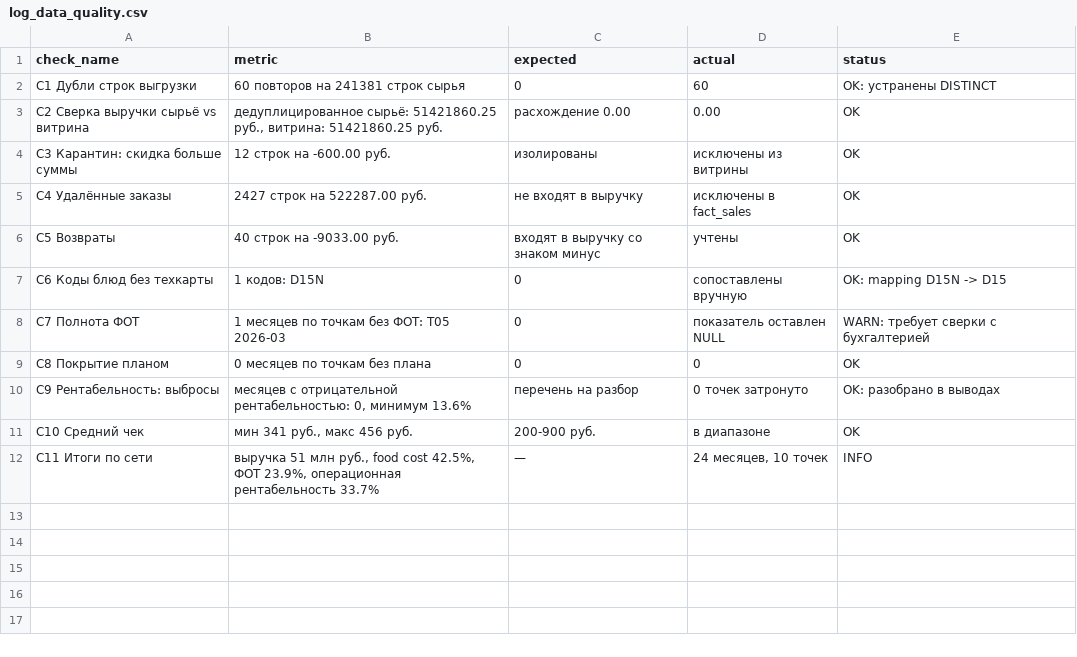
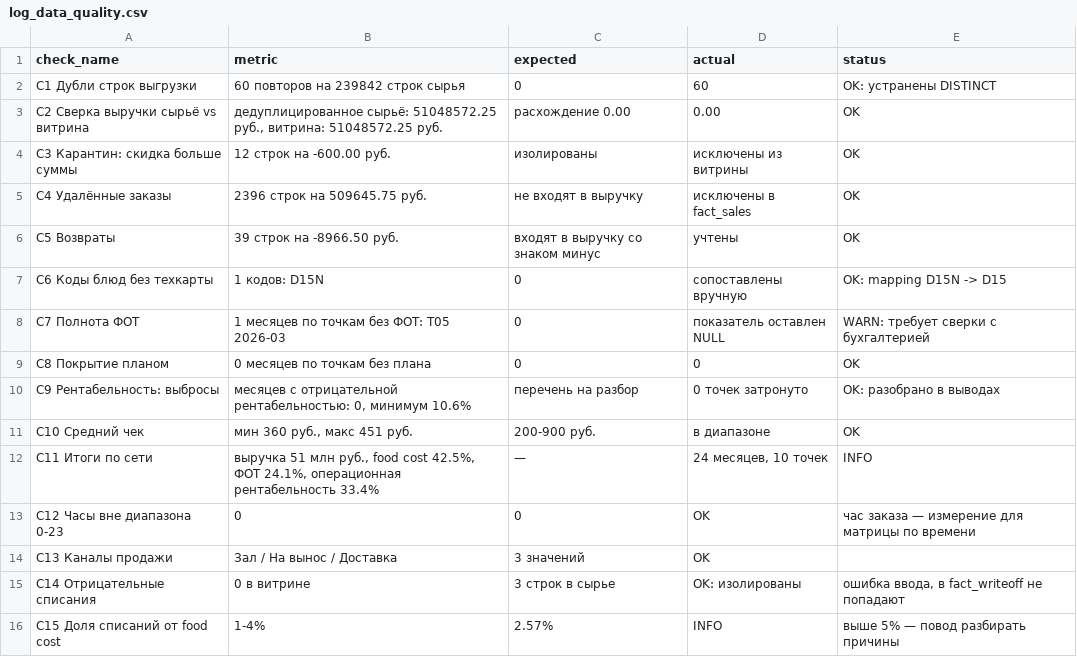
Before and after one commit to Tim991710/da-portfolio, a CSV file: 01-iiko-pnl-dashboard/data/marts/log_data_quality.csv, drawn as a sheet.

```diff
--- a/01-iiko-pnl-dashboard/data/marts/log_data_quality.csv
+++ b/01-iiko-pnl-dashboard/data/marts/log_data_quality.csv
@@ -1,7 +1,7 @@
 check_name,metric,expected,actual,status
-C1 Дубли строк выгрузки,60 повторов на 241381 строк сырья,0,60,OK: устранены DISTINCT
-C2 Сверка выручки сырьё vs витрина,"дедуплицированное сырьё: 51421860.25 руб., витрина: 51421860.25 руб.",расхождение 0.00,0.00,OK
+C1 Дубли строк выгрузки,60 повторов на 239842 строк сырья,0,60,OK: устранены DISTINCT
+C2 Сверка выручки сырьё vs витрина,"дедуплицированное сырьё: 51048572.25 руб., витрина: 51048572.25 руб.",расхождение 0.00,0.00,OK
 C3 Карантин: скидка больше суммы,12 строк на -600.00 руб.,изолированы,исключены из витрины,OK
-C4 Удалённые заказы,2427 строк на 522287.00 руб.,не входят в выручку,исключены в fact_sales,OK
-C5 Возвраты,40 строк на -9033.00 руб.,входят в выручку со знаком минус,учтены,OK
+C4 Удалённые заказы,2396 строк на 509645.75 руб.,не входят в выручку,исключены в fact_sales,OK
+C5 Возвраты,39 строк на -8966.50 руб.,входят в выручку со знаком минус,учтены,OK
 C6 Коды блюд без техкарты,1 кодов: D15N,0,сопоставлены вручную,OK: mapping D15N -> D15
@@ -9,4 +9,8 @@ C7 Полнота ФОТ,1 месяцев по точкам без ФОТ: T05 2
 C8 Покрытие планом,0 месяцев по точкам без плана,0,0,OK
-C9 Рентабельность: выбросы,"месяцев с отрицательной рентабельностью: 0, минимум 13.6%",перечень на разбор,0 точек затронуто,OK: разобрано в выводах
-C10 Средний чек,"мин 341 руб., макс 456 руб.",200-900 руб.,в диапазоне,OK
-C11 Итоги по сети,"выручка 51 млн руб., food cost 42.5%, ФОТ 23.9%, операционная рентабельность 33.7%",—,"24 месяцев, 10 точек",INFO
+C9 Рентабельность: выбросы,"месяцев с отрицательной рентабельностью: 0, минимум 10.6%",перечень на разбор,0 точек затронуто,OK: разобрано в выводах
+C10 Средний чек,"мин 360 руб., макс 451 руб.",200-900 руб.,в диапазоне,OK
+C11 Итоги по сети,"выручка 51 млн руб., food cost 42.5%, ФОТ 24.1%, операционная рентабельность 33.4%",—,"24 месяцев, 10 точек",INFO
+C12 Часы вне диапазона 0-23,0,0,OK,час заказа — измерение для матрицы по времени
+C13 Каналы продажи,Зал / На вынос / Доставка,3 значений,OK,
+C14 Отрицательные списания,0 в витрине,3 строк в сырье,OK: изолированы,"ошибка ввода, в fact_writeoff не попадают"
+C15 Доля списаний от food cost,1-4%,2.57%,INFO,выше 5% — повод разбирать причины
```
Also changed, not shown: 01-iiko-pnl-dashboard/data/marts/dashboard_facts.csv, 01-iiko-pnl-dashboard/data/marts/fact_payroll.csv, 13 other files.
